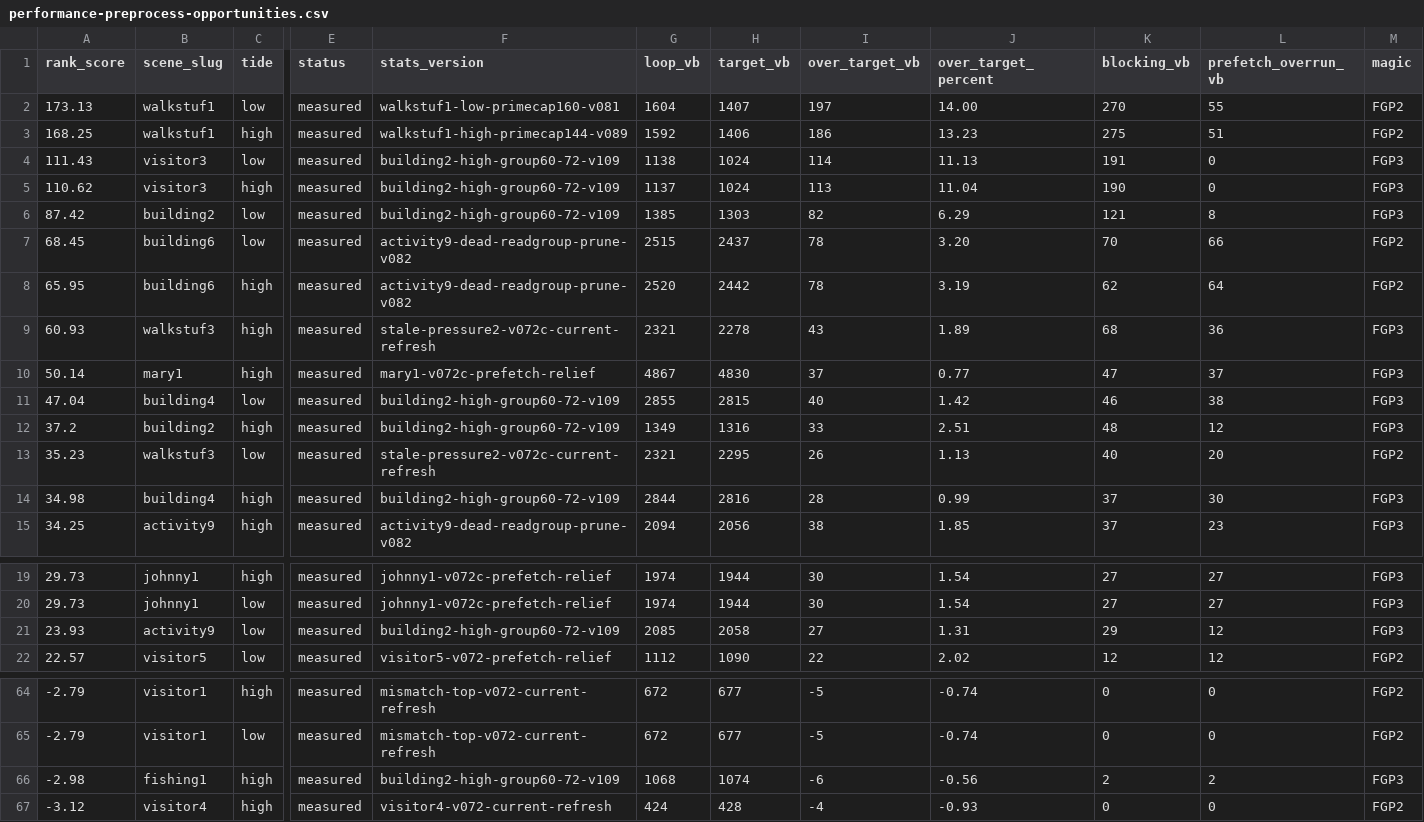
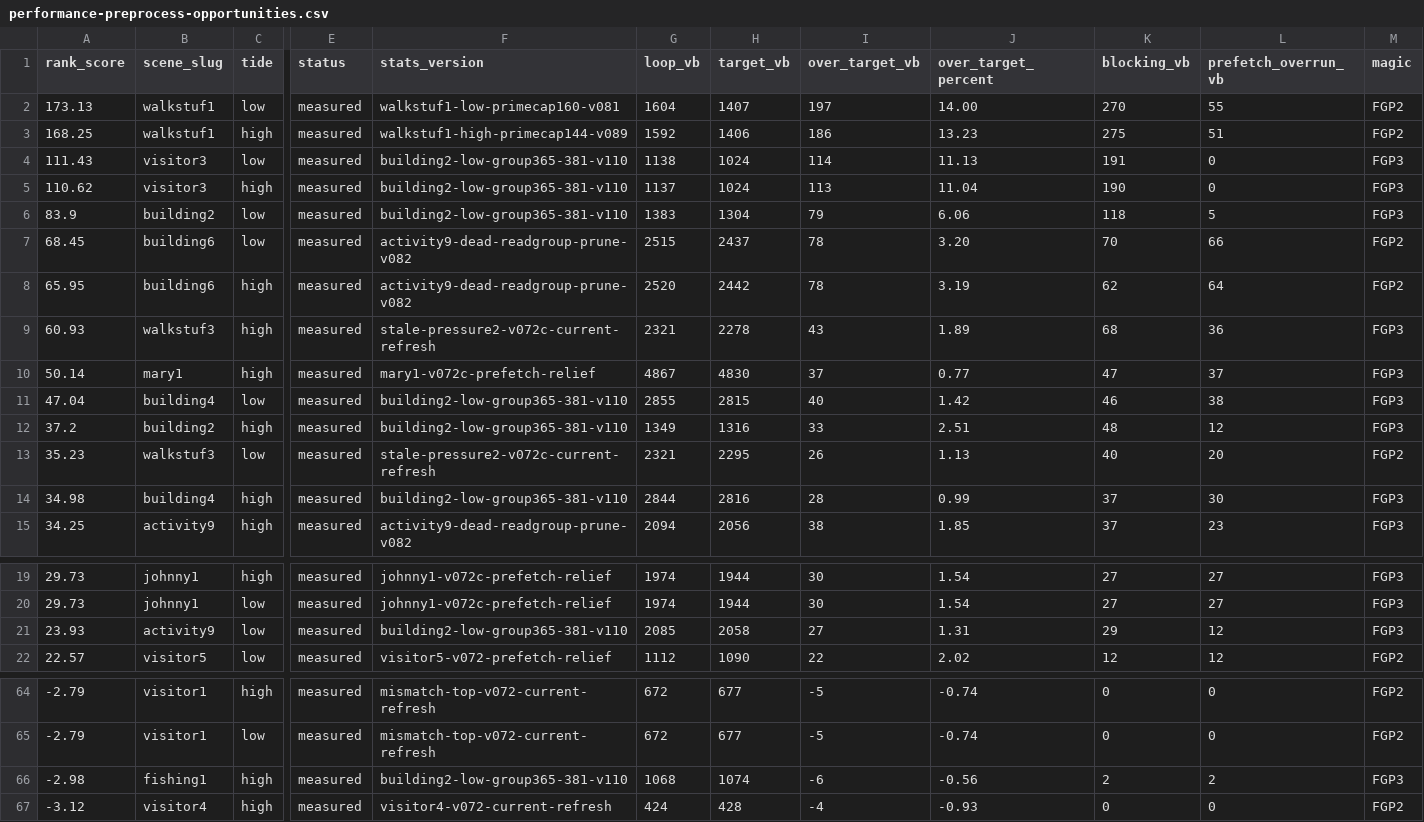
Before and after one commit to huntergdavis/johnny-castaway-ps1, a CSV file: docs/ps1/performance-preprocess-opportunities.csv, drawn as a sheet; only a part is shown, gaps mark what is left out; the diff names each change by its address in the sheet, - before the commit and + after, or states it on an @@ line.

```diff
--- a/docs/ps1/performance-preprocess-opportunities.csv
+++ b/docs/ps1/performance-preprocess-opportunities.csv
-F4:F6 (stats_version): building2-high-group60-72-v109
+F4:F6 (stats_version): building2-low-group365-381-v110
-A6 (rank_score): 87.42
+A6 (rank_score): 83.9
-G6 (loop_vb): 1385
+G6 (loop_vb): 1383
-H6 (target_vb): 1303
+H6 (target_vb): 1304
-I6 (over_target_vb): 82
+I6 (over_target_vb): 79
-J6 (over_target_percent): 6.29
+J6 (over_target_percent): 6.06
-K6 (blocking_vb): 121
+K6 (blocking_vb): 118
-L6 (prefetch_overrun_vb): 8
+L6 (prefetch_overrun_vb): 5
-F11:F12 (stats_version): building2-high-group60-72-v109
+F11:F12 (stats_version): building2-low-group365-381-v110
-F14 (stats_version): building2-high-group60-72-v109
+F14 (stats_version): building2-low-group365-381-v110
-F21 (stats_version): building2-high-group60-72-v109
+F21 (stats_version): building2-low-group365-381-v110
-F66 (stats_version): building2-high-group60-72-v109
+F66 (stats_version): building2-low-group365-381-v110
```
Also changed, not shown: docs/ps1/performance-read-candidate-matrix.csv, docs/ps1/performance-scene-matrix.csv, 28 other files.
